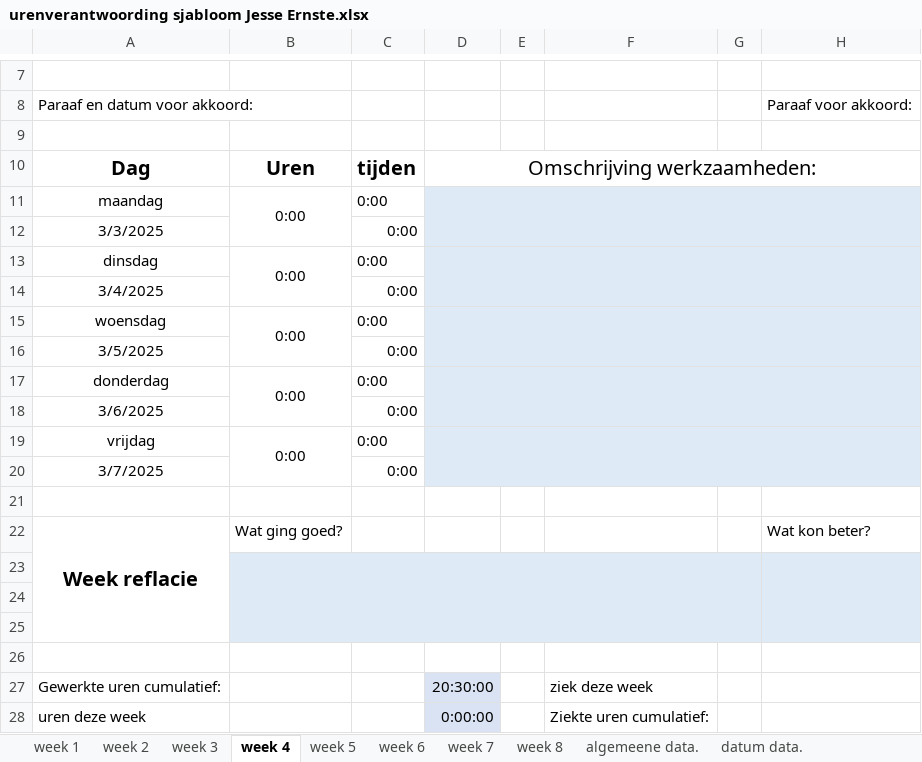
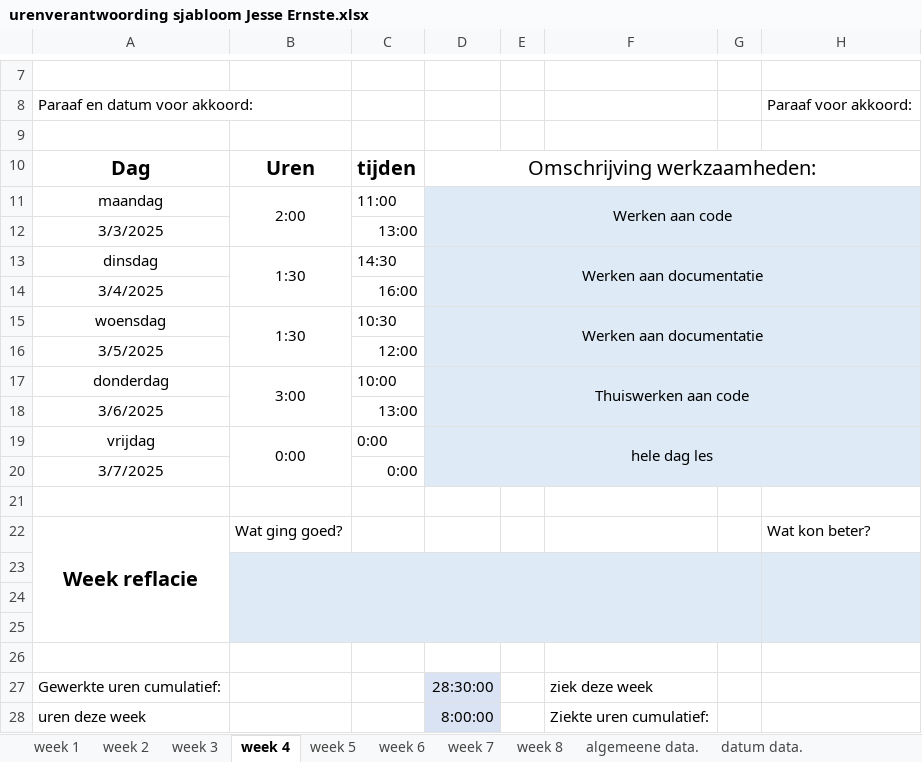
Before and after one commit to Perijn2/Project-digitale-besturing, an Excel workbook: Documentatie/Urenverantwoording/Jesse/urenverantwoording sjabloom Jesse Ernste.xlsx, sheet week 4, drawn as a sheet; only a part is shown, gaps mark what is left out; values as stored, in another font and other column widths than the file's, no borders; the diff names each change by its address in the sheet, - before the commit and + after, or states it on an @@ line.

```diff
--- a/Documentatie/Urenverantwoording/Jesse/urenverantwoording sjabloom Jesse Ernste.xlsx (sheet week 4)
+++ b/Documentatie/Urenverantwoording/Jesse/urenverantwoording sjabloom Jesse Ernste.xlsx (sheet week 4)
-B11: 0:00
+B11: 2:00
-C11: 0:00
+C11: 11:00
-D11: (empty)
+D11: Werken aan code
-C12: 0:00
+C12: 13:00
-B13: 0:00
+B13: 1:30
-C13: 0:00
+C13: 14:30
-D13: (empty)
+D13: Werken aan documentatie
-C14: 0:00
+C14: 16:00
-B15: 0:00
+B15: 1:30
-C15: 0:00
+C15: 10:30
-D15: (empty)
+D15: Werken aan documentatie
-C16: 0:00
+C16: 12:00
-B17: 0:00
+B17: 3:00
-C17: 0:00
+C17: 10:00
-D17: (empty)
+D17: Thuiswerken aan code
-C18: 0:00
+C18: 13:00
-D19: (empty)
+D19: hele dag les
-D27: 20:30:00
+D27: 28:30:00
-D28: 0:00:00
+D28: 8:00:00
```
Also changed, not shown: sheet week 5, sheet algemeene data., sheet week 6, sheet week 8, sheet week 7, charts or pictures, 1 other file.
